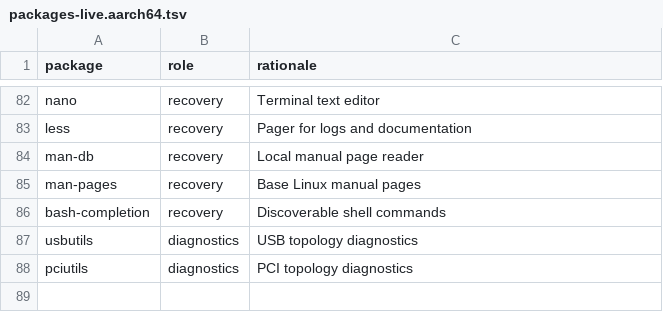
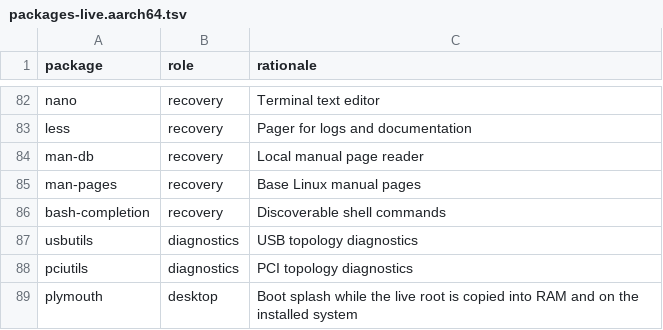
Before and after one commit to turbineBMW/surface-pro-11-linux, a TSV file: iso/packages-live.aarch64.tsv, drawn as a sheet; only a part is shown, gaps mark what is left out.

```diff
--- a/iso/packages-live.aarch64.tsv
+++ b/iso/packages-live.aarch64.tsv
@@ -88 +88,2 @@ usbutils	diagnostics	USB topology diagnostics
 pciutils	diagnostics	PCI topology diagnostics
+plymouth	desktop	Boot splash while the live root is copied into RAM and on the installed system
```
Also changed, not shown: iso/installed-rootfs.lock.tsv, iso/live-rootfs-files.tsv, 32 other files.
